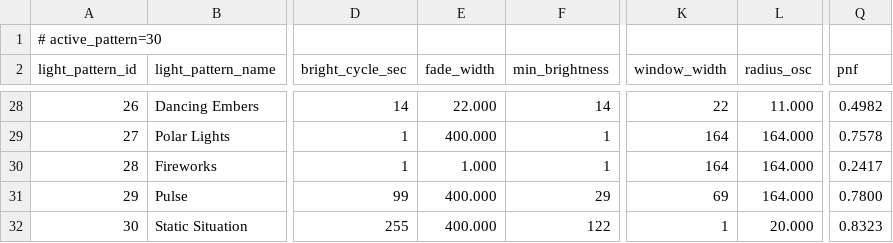
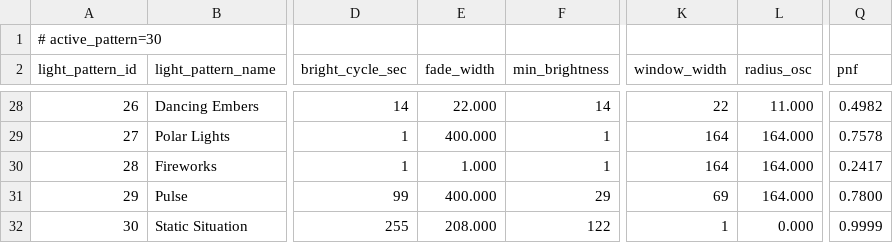
Before and after one commit to drJanW/Kwal27, a CSV file: excel/light_patterns.csv, drawn as a sheet; only a part is shown, gaps mark what is left out; the diff names each change by its address in the sheet, - before the commit and + after, or states it on an @@ line.

```diff
--- a/excel/light_patterns.csv
+++ b/excel/light_patterns.csv
-E32 (fade_width): 400.000
+E32 (fade_width): 208.000
-L32 (radius_osc): 20.000
+L32 (radius_osc): 0.000
-Q32 (pnf): 0.8323
+Q32 (pnf): 0.9999
```
Also changed, not shown: excel/audioShifts.csv, excel/light_colors.csv, 41 other files.
